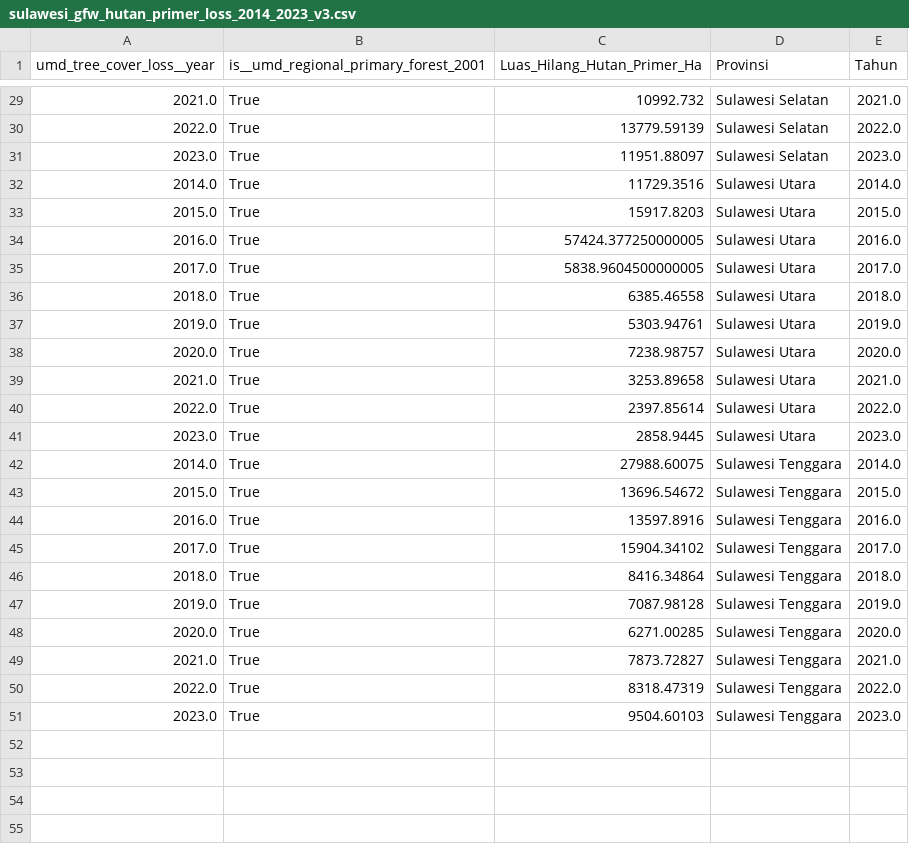
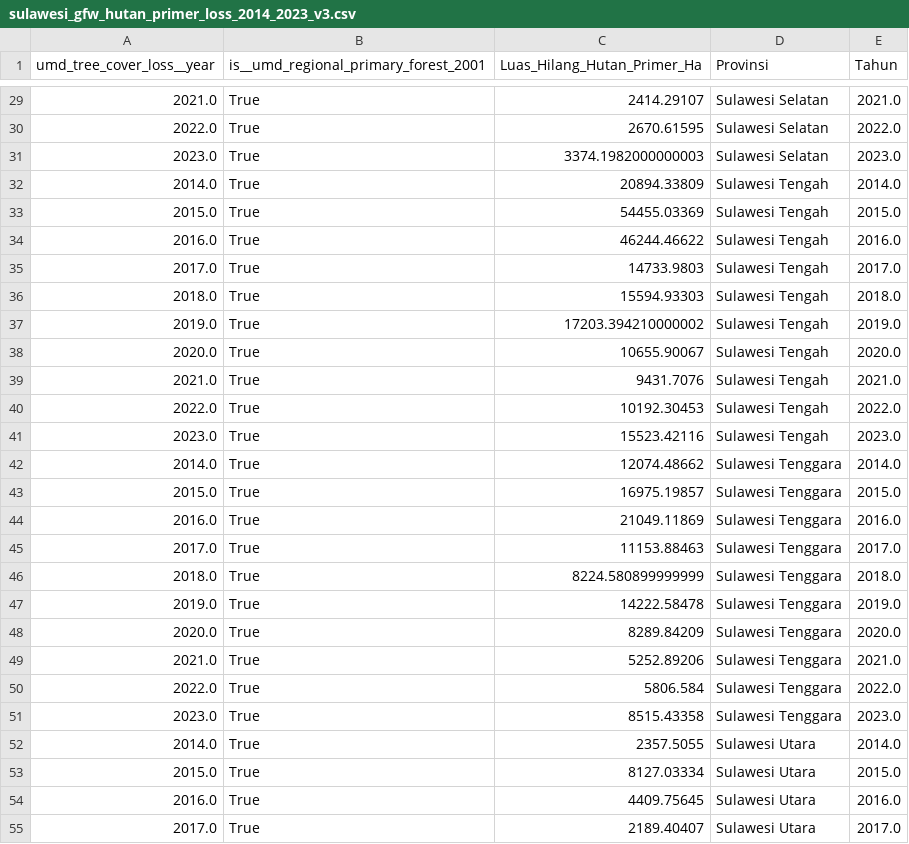
Before and after one commit to HenryAi-SIBERMU/ECC, a CSV file: data/processed/sulawesi_gfw_hutan_primer_loss_2014_2023_v3.csv, drawn as a sheet; only a part is shown, gaps mark what is left out; the diff covers the shown part only.

```diff
--- a/data/processed/sulawesi_gfw_hutan_primer_loss_2014_2023_v3.csv
+++ b/data/processed/sulawesi_gfw_hutan_primer_loss_2014_2023_v3.csv
@@ -29,23 +29,27 @@ umd_tree_cover_loss__year,is__umd_regional_primary_forest_2001,Luas_Hilang_Hutan
-2021.0,True,10992.732,Sulawesi Selatan,2021.0
-2022.0,True,13779.59139,Sulawesi Selatan,2022.0
-2023.0,True,11951.88097,Sulawesi Selatan,2023.0
-2014.0,True,11729.3516,Sulawesi Utara,2014.0
-2015.0,True,15917.8203,Sulawesi Utara,2015.0
-2016.0,True,57424.377250000005,Sulawesi Utara,2016.0
-2017.0,True,5838.9604500000005,Sulawesi Utara,2017.0
-2018.0,True,6385.46558,Sulawesi Utara,2018.0
-2019.0,True,5303.94761,Sulawesi Utara,2019.0
-2020.0,True,7238.98757,Sulawesi Utara,2020.0
-2021.0,True,3253.89658,Sulawesi Utara,2021.0
-2022.0,True,2397.85614,Sulawesi Utara,2022.0
-2023.0,True,2858.9445,Sulawesi Utara,2023.0
-2014.0,True,27988.60075,Sulawesi Tenggara,2014.0
-2015.0,True,13696.54672,Sulawesi Tenggara,2015.0
-2016.0,True,13597.8916,Sulawesi Tenggara,2016.0
-2017.0,True,15904.34102,Sulawesi Tenggara,2017.0
-2018.0,True,8416.34864,Sulawesi Tenggara,2018.0
-2019.0,True,7087.98128,Sulawesi Tenggara,2019.0
-2020.0,True,6271.00285,Sulawesi Tenggara,2020.0
-2021.0,True,7873.72827,Sulawesi Tenggara,2021.0
-2022.0,True,8318.47319,Sulawesi Tenggara,2022.0
-2023.0,True,9504.60103,Sulawesi Tenggara,2023.0
+2021.0,True,2414.29107,Sulawesi Selatan,2021.0
+2022.0,True,2670.61595,Sulawesi Selatan,2022.0
+2023.0,True,3374.1982000000003,Sulawesi Selatan,2023.0
+2014.0,True,20894.33809,Sulawesi Tengah,2014.0
+2015.0,True,54455.03369,Sulawesi Tengah,2015.0
+2016.0,True,46244.46622,Sulawesi Tengah,2016.0
+2017.0,True,14733.9803,Sulawesi Tengah,2017.0
+2018.0,True,15594.93303,Sulawesi Tengah,2018.0
+2019.0,True,17203.394210000002,Sulawesi Tengah,2019.0
+2020.0,True,10655.90067,Sulawesi Tengah,2020.0
+2021.0,True,9431.7076,Sulawesi Tengah,2021.0
+2022.0,True,10192.30453,Sulawesi Tengah,2022.0
+2023.0,True,15523.42116,Sulawesi Tengah,2023.0
+2014.0,True,12074.48662,Sulawesi Tenggara,2014.0
+2015.0,True,16975.19857,Sulawesi Tenggara,2015.0
+2016.0,True,21049.11869,Sulawesi Tenggara,2016.0
+2017.0,True,11153.88463,Sulawesi Tenggara,2017.0
+2018.0,True,8224.580899999999,Sulawesi Tenggara,2018.0
+2019.0,True,14222.58478,Sulawesi Tenggara,2019.0
+2020.0,True,8289.84209,Sulawesi Tenggara,2020.0
+2021.0,True,5252.89206,Sulawesi Tenggara,2021.0
+2022.0,True,5806.584,Sulawesi Tenggara,2022.0
+2023.0,True,8515.43358,Sulawesi Tenggara,2023.0
+2014.0,True,2357.5055,Sulawesi Utara,2014.0
+2015.0,True,8127.03334,Sulawesi Utara,2015.0
+2016.0,True,4409.75645,Sulawesi Utara,2016.0
+2017.0,True,2189.40407,Sulawesi Utara,2017.0
```
Also changed, not shown: 6 added rows and 37 edited cells elsewhere in this file, data/processed/sulawesi_gfw_kawasan_lindung_loss_2014_2023_v3.csv, data/processed/sulawesi_limbah_b3.csv, 1 other file.
